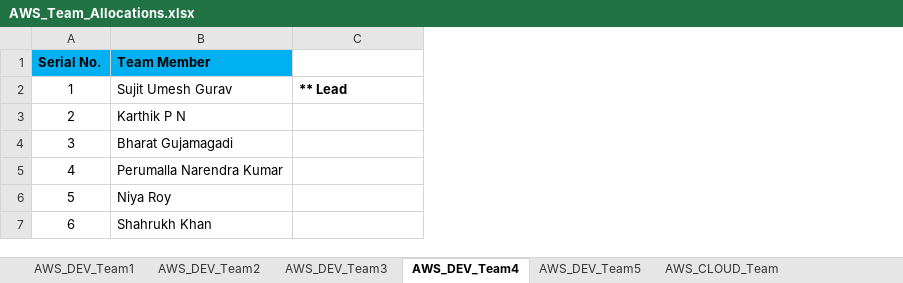
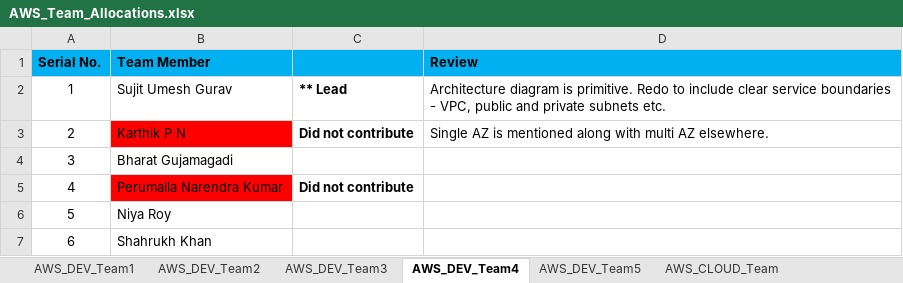
Before and after one commit to StevenJoseph19/GS-Training, an Excel workbook: Labs/7.AWS_Architecture_Lab/AWS_Team_Allocations.xlsx, sheet AWS_DEV_Team4, drawn as a sheet; values as stored, in another font and other column widths than the file's, no borders; the diff names each change by its address in the sheet, - before the commit and + after, or states it on an @@ line.

```diff
--- a/Labs/7.AWS_Architecture_Lab/AWS_Team_Allocations.xlsx (sheet AWS_DEV_Team4)
+++ b/Labs/7.AWS_Architecture_Lab/AWS_Team_Allocations.xlsx (sheet AWS_DEV_Team4)
+column D (Review), rows 2-3: Architecture diagram is primitive. Redo to include clear service boundaries - VPC, public and private subnets etc. | Single AZ is mentioned along with multi AZ elsewhere.
-C1 fill: none
+C1 fill: #00B0F0
-B3 fill: none
+B3 fill: #FF0000
-C3: (empty)
+C3: Did not contribute
-B5 fill: none
+B5 fill: #FF0000
-C5: (empty)
+C5: Did not contribute
```
Also changed, not shown: sheet AWS_DEV_Team2, sheet AWS_CLOUD_Team, sheet AWS_DEV_Team1, sheet AWS_DEV_Team3, 1 other file.
